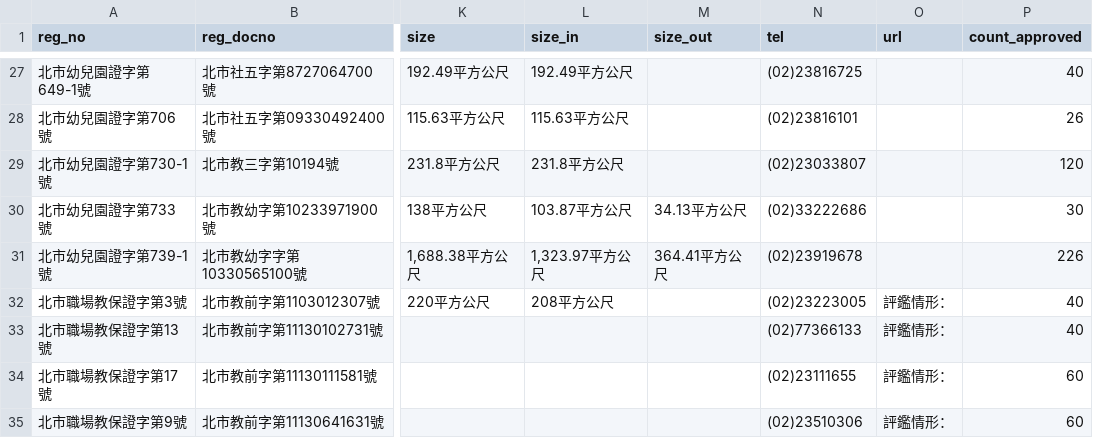
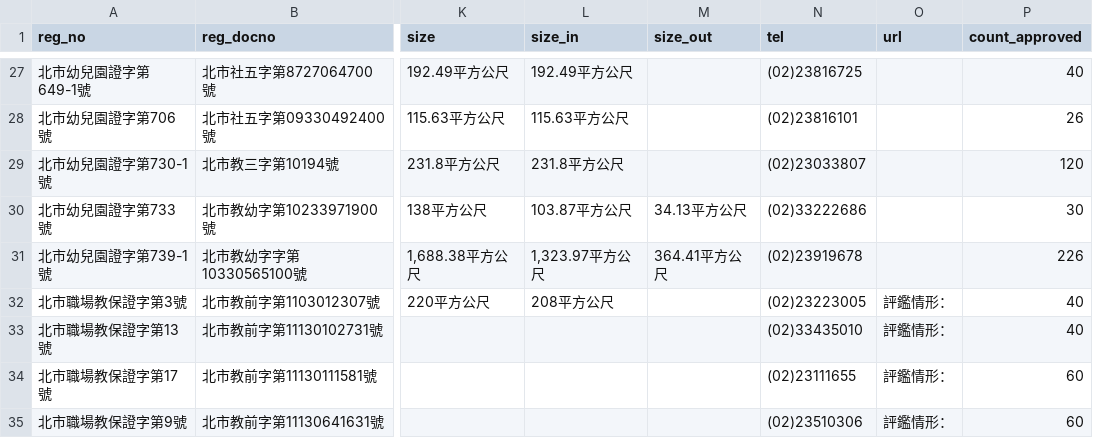
Before and after one commit to kiang/ap.ece.moe.edu.tw, a CSV file: docs/data/臺北市.csv, drawn as a sheet; only a part is shown, gaps mark what is left out; the diff covers the shown part only; the diff names each change by its address in the sheet, - before the commit and + after, or states it on an @@ line.

```diff
--- a/docs/data/臺北市.csv
+++ b/docs/data/臺北市.csv
-N33 (tel): (02)77366133
+N33 (tel): (02)33435010
```
Also changed, not shown: 3 added rows and 11 edited cells elsewhere in this file, docs/data/宜蘭縣.csv, docs/data/屏東縣.csv, 15 other files.
